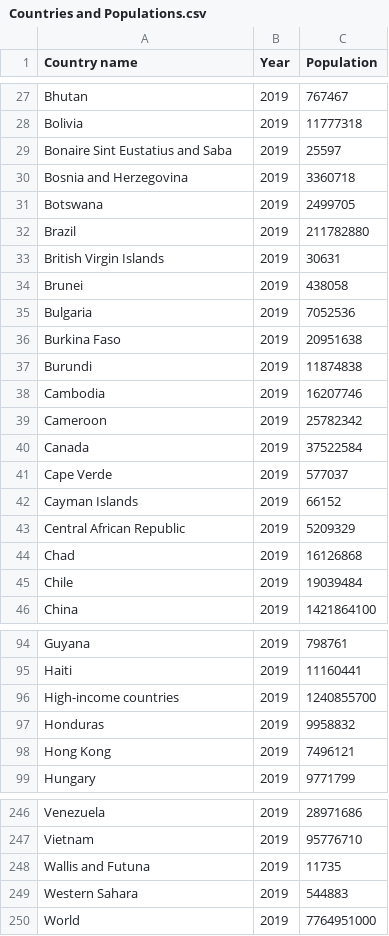
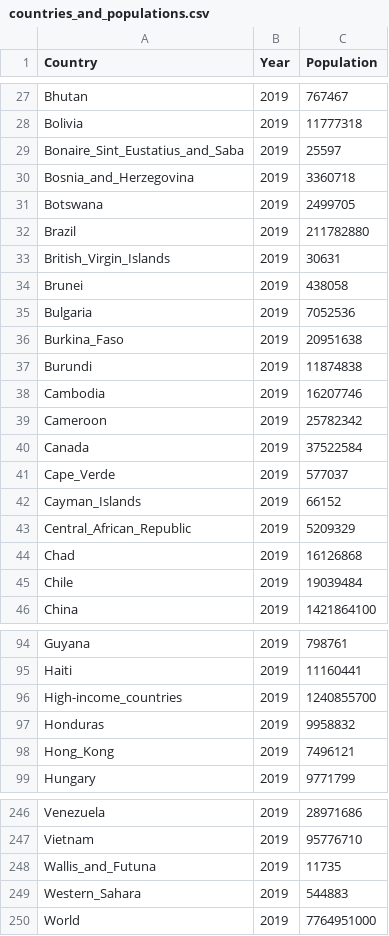
Before and after one commit to bkabadayii/CS306-Project-Artisan, a CSV file: Dataset/raw_data/countries_and_populations.csv (was Dataset/Countries and Populations.csv), drawn as a sheet; only a part is shown, gaps mark what is left out; the diff covers the shown part only.

```diff
--- a/Dataset/Countries and Populations.csv
+++ b/Dataset/raw_data/countries_and_populations.csv
@@ -1 +1 @@
-Country name;Year;Population
+Country;Year;Population
@@ -28,10 +28,10 @@ Bhutan;2019;767467
 Bolivia;2019;11777318
-Bonaire Sint Eustatius and Saba;2019;25597
-Bosnia and Herzegovina;2019;3360718
+Bonaire_Sint_Eustatius_and_Saba;2019;25597
+Bosnia_and_Herzegovina;2019;3360718
 Botswana;2019;2499705
 Brazil;2019;211782880
-British Virgin Islands;2019;30631
+British_Virgin_Islands;2019;30631
 Brunei;2019;438058
 Bulgaria;2019;7052536
-Burkina Faso;2019;20951638
+Burkina_Faso;2019;20951638
 Burundi;2019;11874838
@@ -40,5 +40,5 @@ Cameroon;2019;25782342
 Canada;2019;37522584
-Cape Verde;2019;577037
-Cayman Islands;2019;66152
-Central African Republic;2019;5209329
+Cape_Verde;2019;577037
+Cayman_Islands;2019;66152
+Central_African_Republic;2019;5209329
 Chad;2019;16126868
@@ -95,5 +95,5 @@ Guyana;2019;798761
 Haiti;2019;11160441
-High-income countries;2019;1240855700
+High-income_countries;2019;1240855700
 Honduras;2019;9958832
-Hong Kong;2019;7496121
+Hong_Kong;2019;7496121
 Hungary;2019;9771799
@@ -247,4 +247,4 @@ Venezuela;2019;28971686
 Vietnam;2019;95776710
-Wallis and Futuna;2019;11735
-Western Sahara;2019;544883
+Wallis_and_Futuna;2019;11735
+Western_Sahara;2019;544883
 World;2019;7764951000
```
Also changed, not shown: 60 edited cells elsewhere in this file, Dataset/raw_data/death_averted_art.csv, Dataset/raw_data/human_dev_index.csv, 11 other files.
